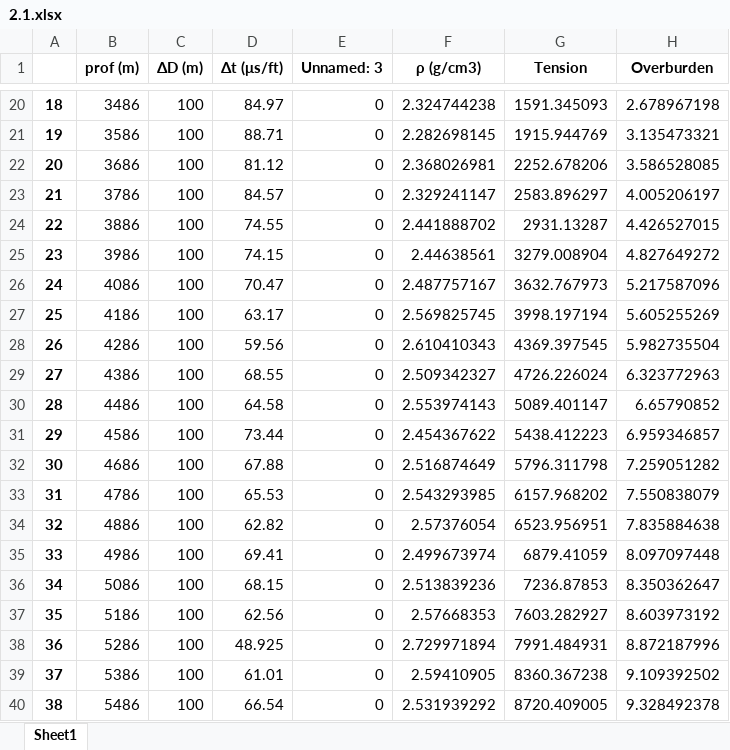
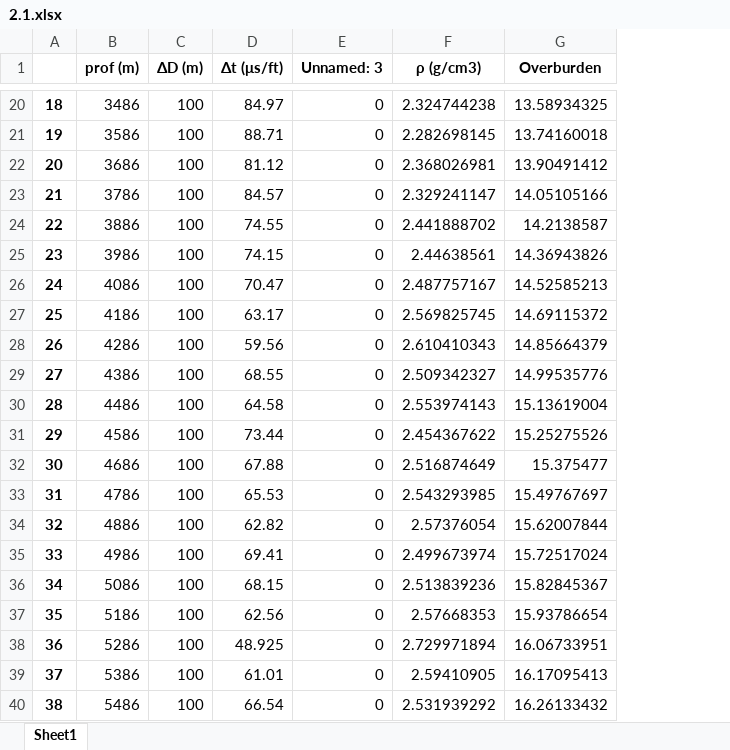
Before and after one commit to AkiraRhuda/Geomechanics, an Excel workbook: output/2.1.xlsx, sheet Sheet1, drawn as a sheet; only a part is shown, gaps mark what is left out; values as stored, in another font and other column widths than the file's, no borders; removed rows and columns are numbered as before the commit, all else as after; the diff covers the shown part only; the diff names each change by its address in the sheet, - before the commit and + after, or states it on an @@ line.

```diff
--- a/output/2.1.xlsx (sheet Sheet1)
+++ b/output/2.1.xlsx (sheet Sheet1)
-column G (Tension), rows 20-40: 1591.345093 | 1915.944769 | 2252.678206 | 2583.896297 | 2931.13287 | 3279.008904 | 3632.767973 | 3998.197194 | 4369.397545 | 4726.226024 | 5089.401147 | 5438.412223 | 5796.311798 | 6157.968202 | 6523.956951 | 6879.41059 | 7236.87853 | 7603.282927 | 7991.484931 | 8360.367238 | 8720.409005
-G20 (Overburden): 2.678967198
+G20 (Overburden): 13.58934325
-G21 (Overburden): 3.135473321
+G21 (Overburden): 13.74160018
-G22 (Overburden): 3.586528085
+G22 (Overburden): 13.90491412
-G23 (Overburden): 4.005206197
+G23 (Overburden): 14.05105166
-G24 (Overburden): 4.426527015
+G24 (Overburden): 14.2138587
-G25 (Overburden): 4.827649272
+G25 (Overburden): 14.36943826
-G26 (Overburden): 5.217587096
+G26 (Overburden): 14.52585213
-G27 (Overburden): 5.605255269
+G27 (Overburden): 14.69115372
-G28 (Overburden): 5.982735504
+G28 (Overburden): 14.85664379
-G29 (Overburden): 6.323772963
+G29 (Overburden): 14.99535776
-G30 (Overburden): 6.65790852
+G30 (Overburden): 15.13619004
-G31 (Overburden): 6.959346857
+G31 (Overburden): 15.25275526
-G32 (Overburden): 7.259051282
+G32 (Overburden): 15.375477
-G33 (Overburden): 7.550838079
+G33 (Overburden): 15.49767697
-G34 (Overburden): 7.835884638
+G34 (Overburden): 15.62007844
-G35 (Overburden): 8.097097448
+G35 (Overburden): 15.72517024
-G36 (Overburden): 8.350362647
+G36 (Overburden): 15.82845367
-G37 (Overburden): 8.603973192
+G37 (Overburden): 15.93786654
-G38 (Overburden): 8.872187996
+G38 (Overburden): 16.06733951
-G39 (Overburden): 9.109392502
+G39 (Overburden): 16.17095413
-G40 (Overburden): 9.328492378
+G40 (Overburden): 16.26133432
```
Also changed, not shown: 32 edited cells elsewhere in this sheet, output/1.xlsx, output/2.xlsx, 4 other files.
